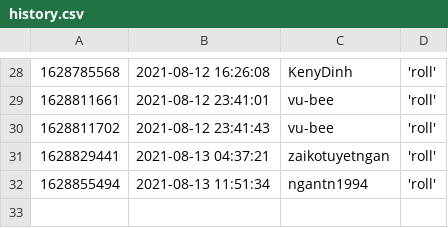
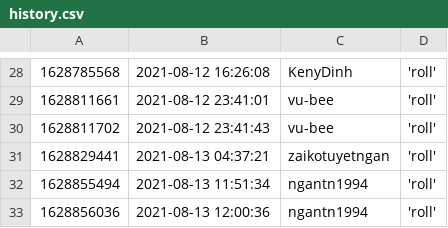
Before and after one commit to ngantn1994/ngantn1994, a CSV file: action/history.csv, drawn as a sheet; only a part is shown, gaps mark what is left out; the diff names each change by its address in the sheet, - before the commit and + after, or states it on an @@ line.

Commit message:
Automated report

```diff
--- a/action/history.csv
+++ b/action/history.csv
+row 33: 1628856036 | 2021-08-13 12:00:36 | ngantn1994 | 'roll'
```
